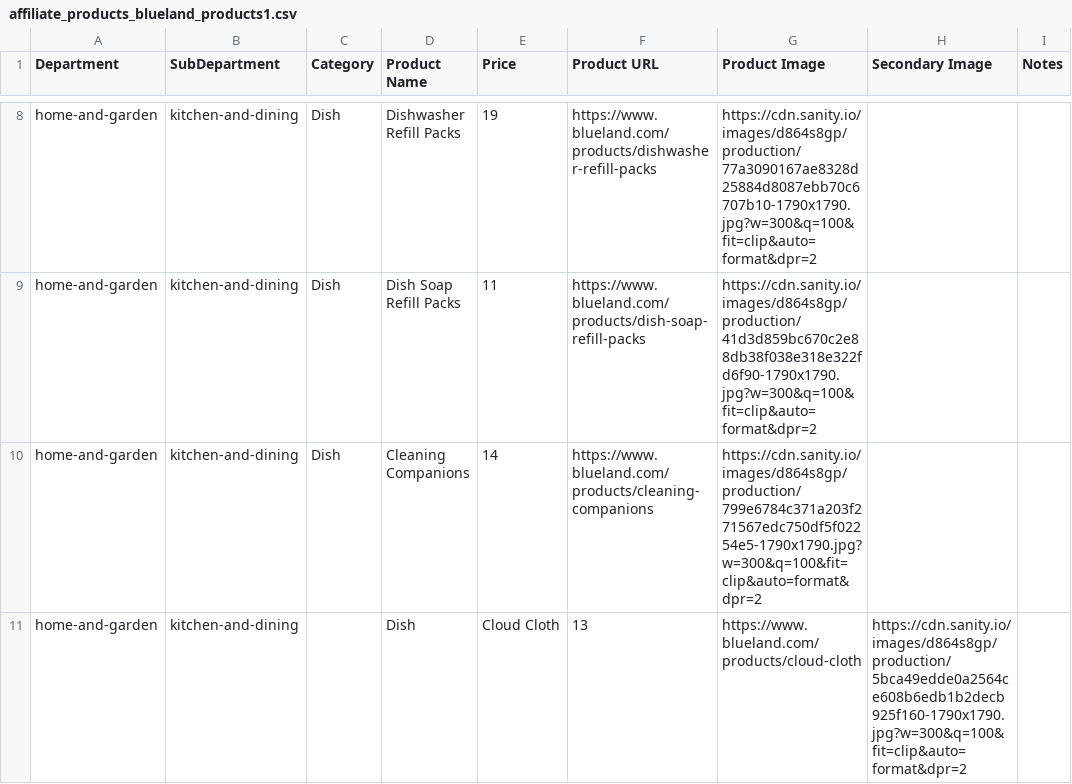
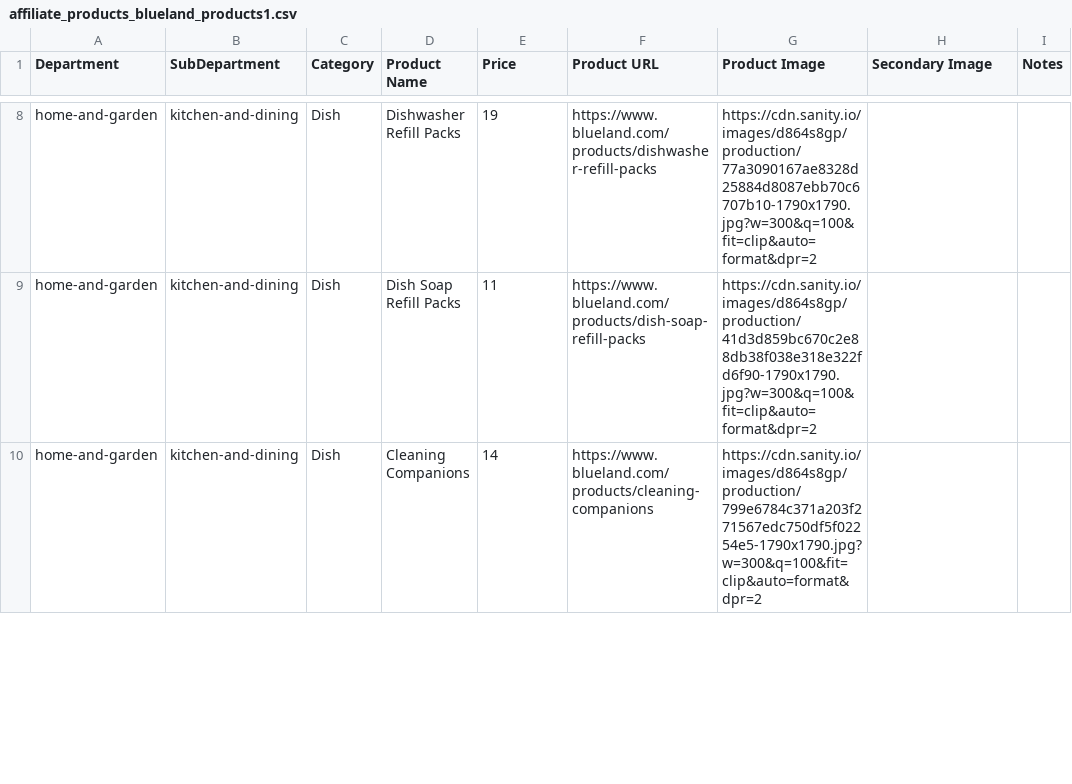
Before and after one commit to Moral-Authority/backend, a CSV file: cmd/seed/products/affiliate_products_blueland_products1.csv, drawn as a sheet; only a part is shown, gaps mark what is left out; removed rows and columns are numbered as before the commit, all else as after; the diff covers the shown part only; the diff names each change by its address in the sheet, - before the commit and + after, or states it on an @@ line.

Commit message:
fixed seed

```diff
--- a/cmd/seed/products/affiliate_products_blueland_products1.csv
+++ b/cmd/seed/products/affiliate_products_blueland_products1.csv
-row 11: home-and-garden | kitchen-and-dining |  | Dish | Cloud Cloth | 13 | https://www.blueland.com/products/cloud-cloth | https://cdn.sanity.io/images/d864s8gp/production/5bca49edde0a2564ce608b6edb1b2decb925f160-1790x1790.jpg?w=300&q=100&fit=clip&auto=format&dpr=2
```
Also changed, not shown: 1 added row and 6 edited cells elsewhere in this file, 4 other files.
